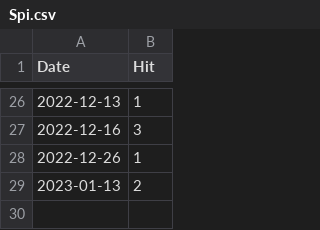
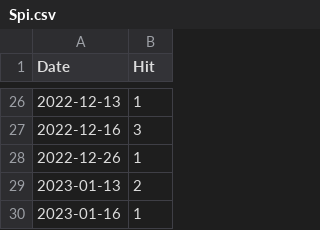
Before and after one commit to notsmart-af/streamlit, a CSV file: data/Spi.csv, drawn as a sheet; only a part is shown, gaps mark what is left out; the diff names each change by its address in the sheet, - before the commit and + after, or states it on an @@ line.

```diff
--- a/data/Spi.csv
+++ b/data/Spi.csv
+row 30: 2023-01-16 | 1
```
Also changed, not shown: data/Fib.csv, data/Mult.csv, 15 other files.
